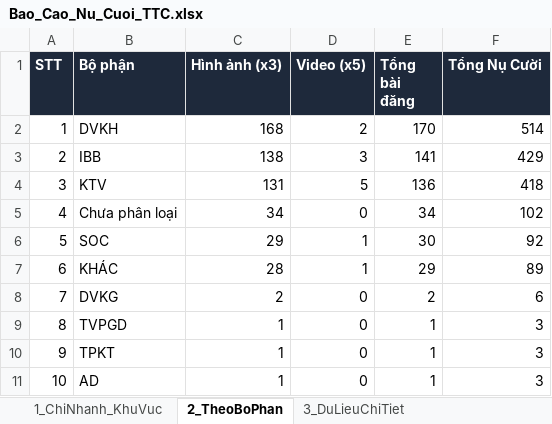
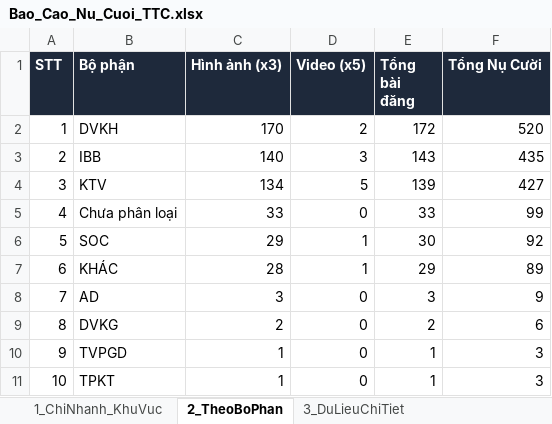
Before and after one commit to tanvuongisme/hopthoigian-ttc, an Excel workbook: Bao_Cao_Nu_Cuoi_TTC.xlsx, sheet 2_TheoBoPhan, drawn as a sheet; values as stored, in another font and other column widths than the file's, no borders; the diff names each change by its address in the sheet, - before the commit and + after, or states it on an @@ line.

```diff
--- a/Bao_Cao_Nu_Cuoi_TTC.xlsx (sheet 2_TheoBoPhan)
+++ b/Bao_Cao_Nu_Cuoi_TTC.xlsx (sheet 2_TheoBoPhan)
-C2 (Hình ảnh (x3)): 168
+C2 (Hình ảnh (x3)): 170
-E2 (Tổng bài đăng): 170
+E2 (Tổng bài đăng): 172
-F2 (Tổng Nụ Cười): 514
+F2 (Tổng Nụ Cười): 520
-C3 (Hình ảnh (x3)): 138
+C3 (Hình ảnh (x3)): 140
-E3 (Tổng bài đăng): 141
+E3 (Tổng bài đăng): 143
-F3 (Tổng Nụ Cười): 429
+F3 (Tổng Nụ Cười): 435
-C4 (Hình ảnh (x3)): 131
+C4 (Hình ảnh (x3)): 134
-E4 (Tổng bài đăng): 136
+E4 (Tổng bài đăng): 139
-F4 (Tổng Nụ Cười): 418
+F4 (Tổng Nụ Cười): 427
-C5 (Hình ảnh (x3)): 34
+C5 (Hình ảnh (x3)): 33
-E5 (Tổng bài đăng): 34
+E5 (Tổng bài đăng): 33
-F5 (Tổng Nụ Cười): 102
+F5 (Tổng Nụ Cười): 99
-B8 (Bộ phận): DVKG
+B8 (Bộ phận): AD
-C8 (Hình ảnh (x3)): 2
+C8 (Hình ảnh (x3)): 3
-E8 (Tổng bài đăng): 2
+E8 (Tổng bài đăng): 3
-F8 (Tổng Nụ Cười): 6
+F8 (Tổng Nụ Cười): 9
-B9 (Bộ phận): TVPGD
+B9 (Bộ phận): DVKG
-C9 (Hình ảnh (x3)): 1
+C9 (Hình ảnh (x3)): 2
-E9 (Tổng bài đăng): 1
+E9 (Tổng bài đăng): 2
-F9 (Tổng Nụ Cười): 3
+F9 (Tổng Nụ Cười): 6
-B10 (Bộ phận): TPKT
+B10 (Bộ phận): TVPGD
-B11 (Bộ phận): AD
+B11 (Bộ phận): TPKT
```
Also changed, not shown: sheet 3_DuLieuChiTiet, sheet 1_ChiNhanh_KhuVuc, 4 other files.
